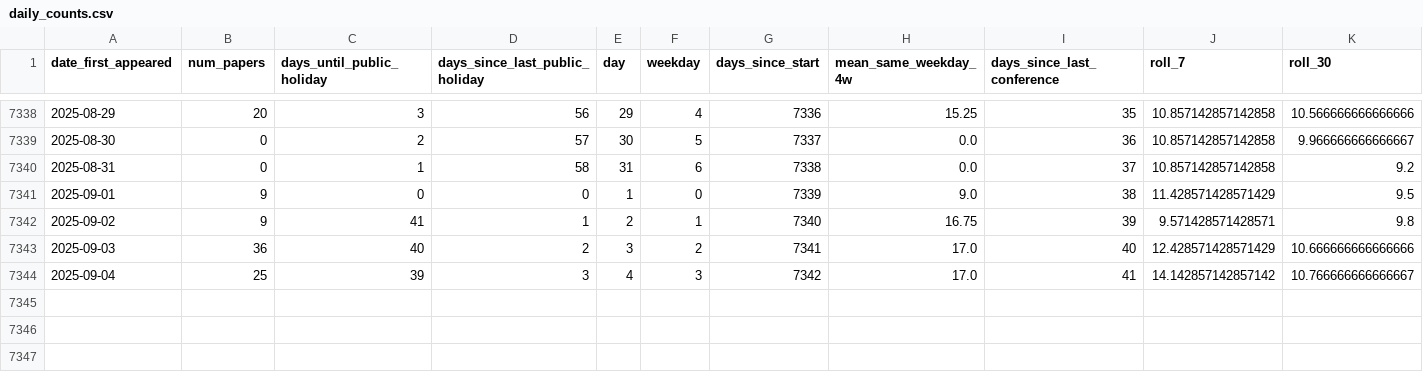
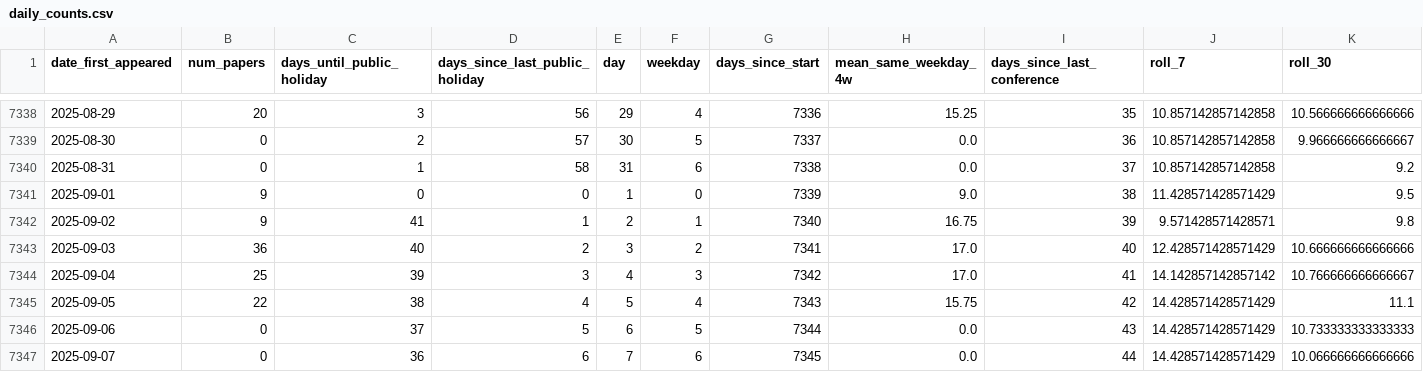
Before and after one commit to zagaluke/hep-th-bot, a CSV file: data/daily_counts.csv, drawn as a sheet; only a part is shown, gaps mark what is left out; rows hold the shown columns only; the diff names each change by its address in the sheet, - before the commit and + after, or states it on an @@ line.

```diff
--- a/data/daily_counts.csv
+++ b/data/daily_counts.csv
+row 7345: 2025-09-05 | 22 | 38 | 4 | 5 | 4 | 7343 | 15.75 | 42 | 14.428571428571429 | 11.1
+row 7346: 2025-09-06 | 0 | 37 | 5 | 6 | 5 | 7344 | 0.0 | 43 | 14.428571428571429 | 10.733333333333333
+row 7347: 2025-09-07 | 0 | 36 | 6 | 7 | 6 | 7345 | 0.0 | 44 | 14.428571428571429 | 10.066666666666666
```
